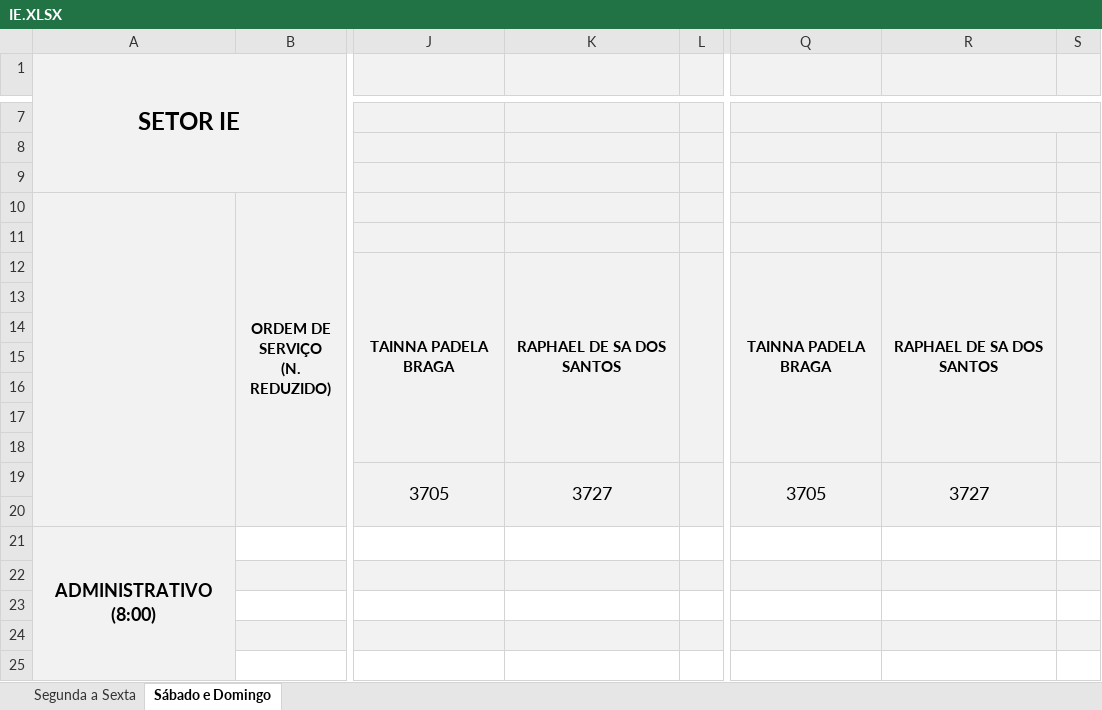
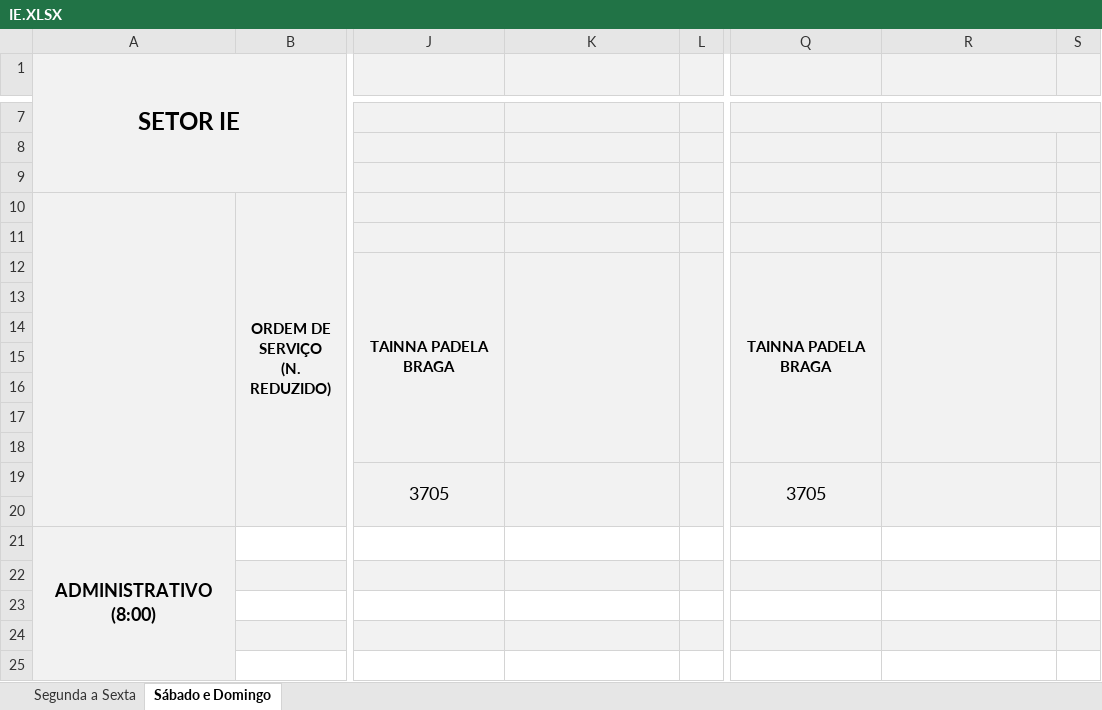
Before and after one commit to flipbit03/sisaprop, an Excel workbook: outputs/sisaprophelper#autoaprop/autoapropxlsx/IE.XLSX, sheet Sábado e Domingo, drawn as a sheet; only a part is shown, gaps mark what is left out; values as stored, in another font and other column widths than the file's, no borders; the diff names each change by its address in the sheet, - before the commit and + after, or states it on an @@ line.

```diff
--- a/outputs/sisaprophelper#autoaprop/autoapropxlsx/IE.XLSX (sheet Sábado e Domingo)
+++ b/outputs/sisaprophelper#autoaprop/autoapropxlsx/IE.XLSX (sheet Sábado e Domingo)
-K12: RAPHAEL DE SA DOS SANTOS
+K12: (empty)
-R12: RAPHAEL DE SA DOS SANTOS
+R12: (empty)
-K19: 3727
+K19: (empty)
-R19: 3727
+R19: (empty)
```
Also changed, not shown: sheet Segunda a Sexta, 1 other file.
